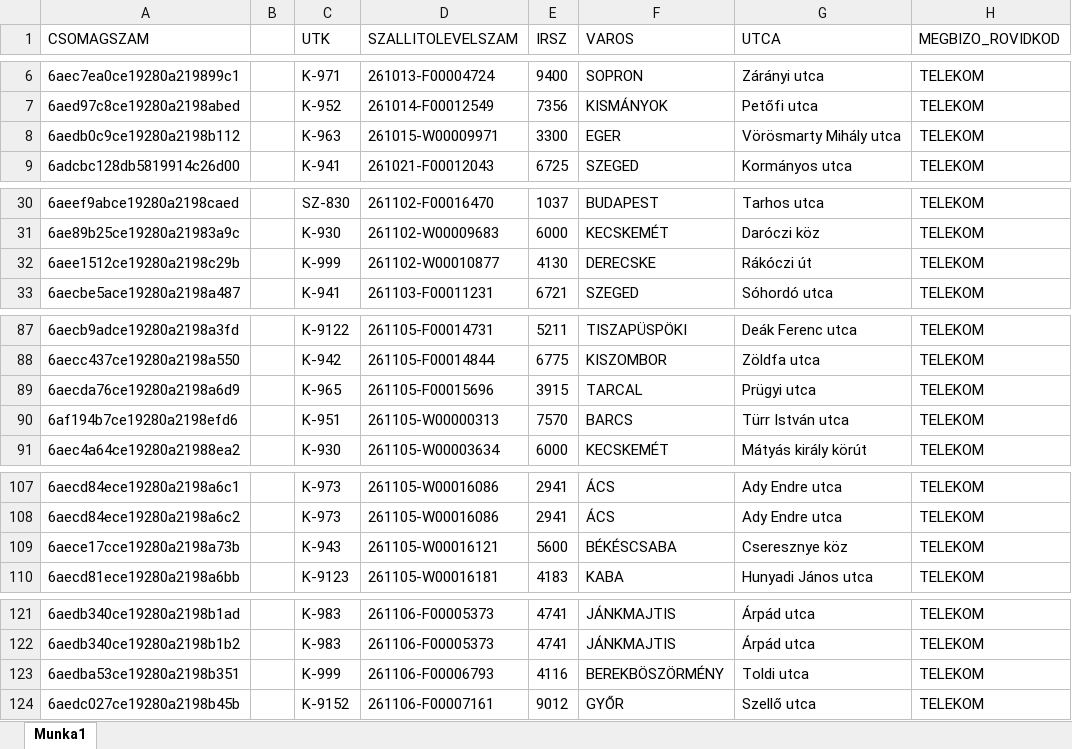
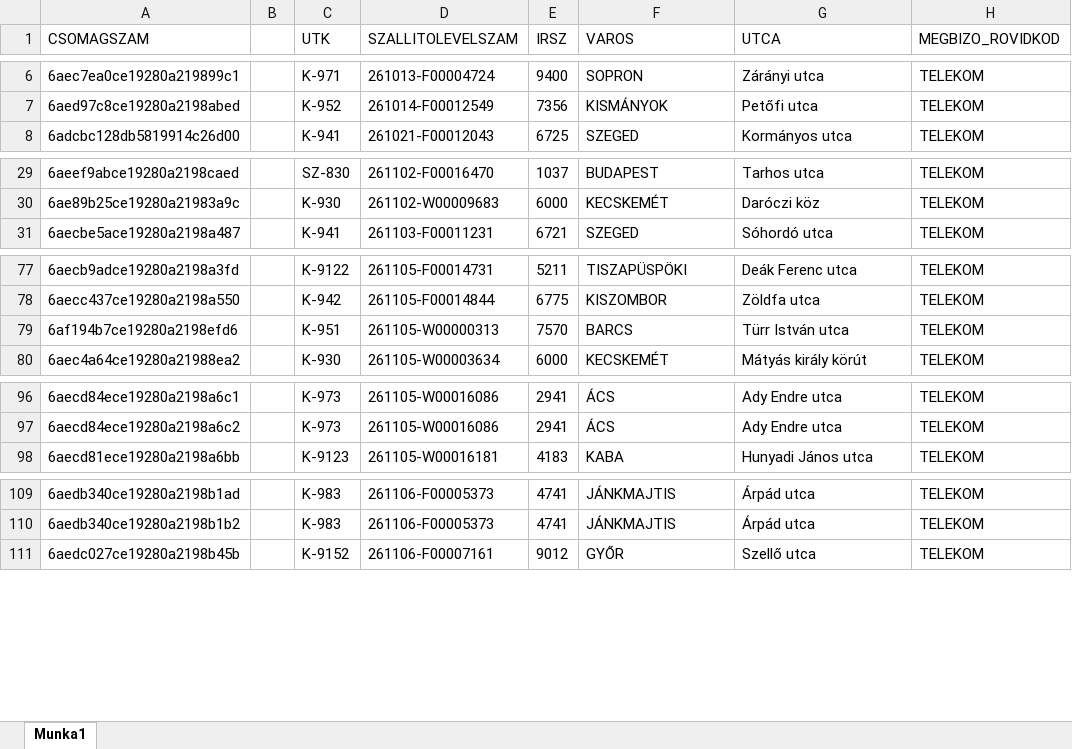
Before and after one commit to hunyadvariarmin/kodkereso-pwa, an Excel workbook: 1.xlsx, sheet Munka1, drawn as a sheet; only a part is shown, gaps mark what is left out; values as stored, in another font and other column widths than the file's, no borders; the diff covers the shown part only; the diff names each change by its address in the sheet, - before the commit and + after, or states it on an @@ line.

```diff
--- a/1.xlsx (sheet Munka1)
+++ b/1.xlsx (sheet Munka1)
-row 8: 6aedb0c9ce19280a2198b112 |  | K-963 | 261015-W00009971 | 3300 | EGER | Vörösmarty Mihály utca | TELEKOM
-row 32: 6aee1512ce19280a2198c29b |  | K-999 | 261102-W00010877 | 4130 | DERECSKE | Rákóczi út | TELEKOM
-row 89: 6aecda76ce19280a2198a6d9 |  | K-965 | 261105-F00015696 | 3915 | TARCAL | Prügyi utca | TELEKOM
-row 109: 6aece17cce19280a2198a73b |  | K-943 | 261105-W00016121 | 5600 | BÉKÉSCSABA | Cseresznye köz | TELEKOM
-row 123: 6aedba53ce19280a2198b351 |  | K-999 | 261106-F00006793 | 4116 | BEREKBÖSZÖRMÉNY | Toldi utca | TELEKOM
```
Also changed, not shown: 15 removed rows elsewhere in this sheet.
